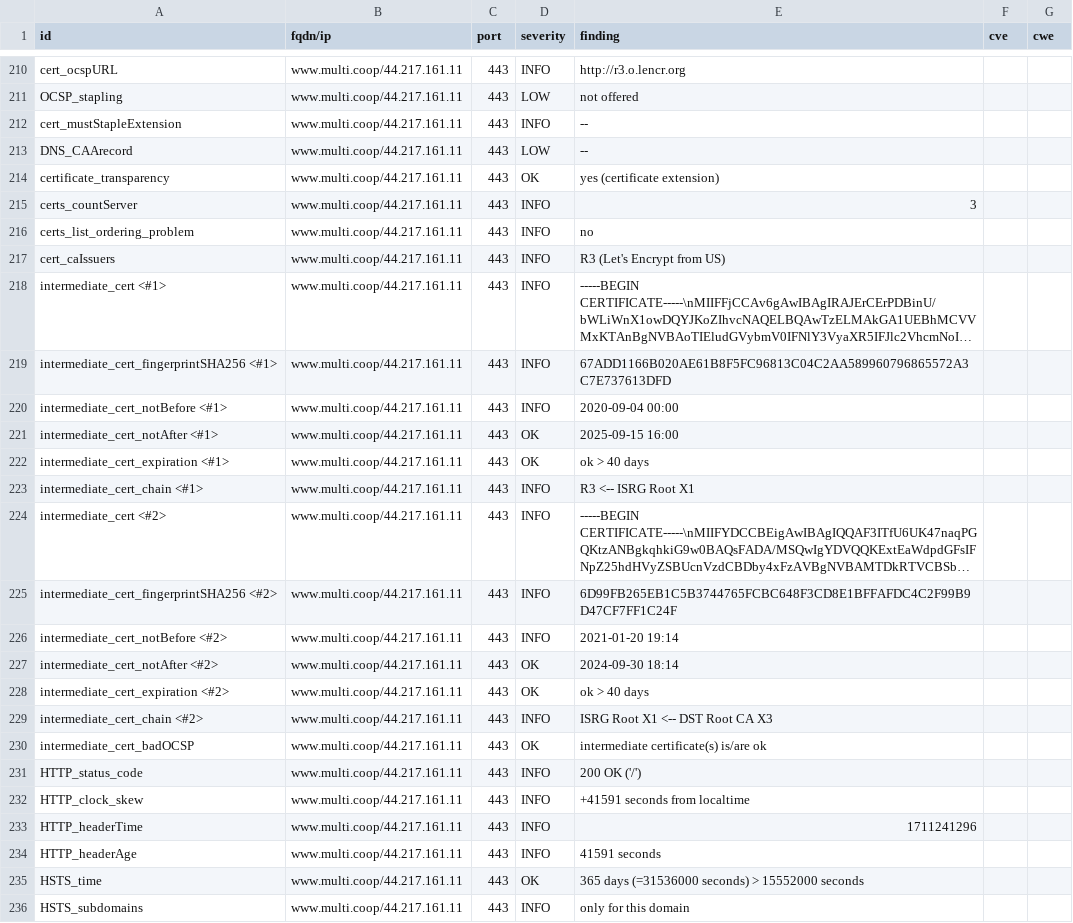
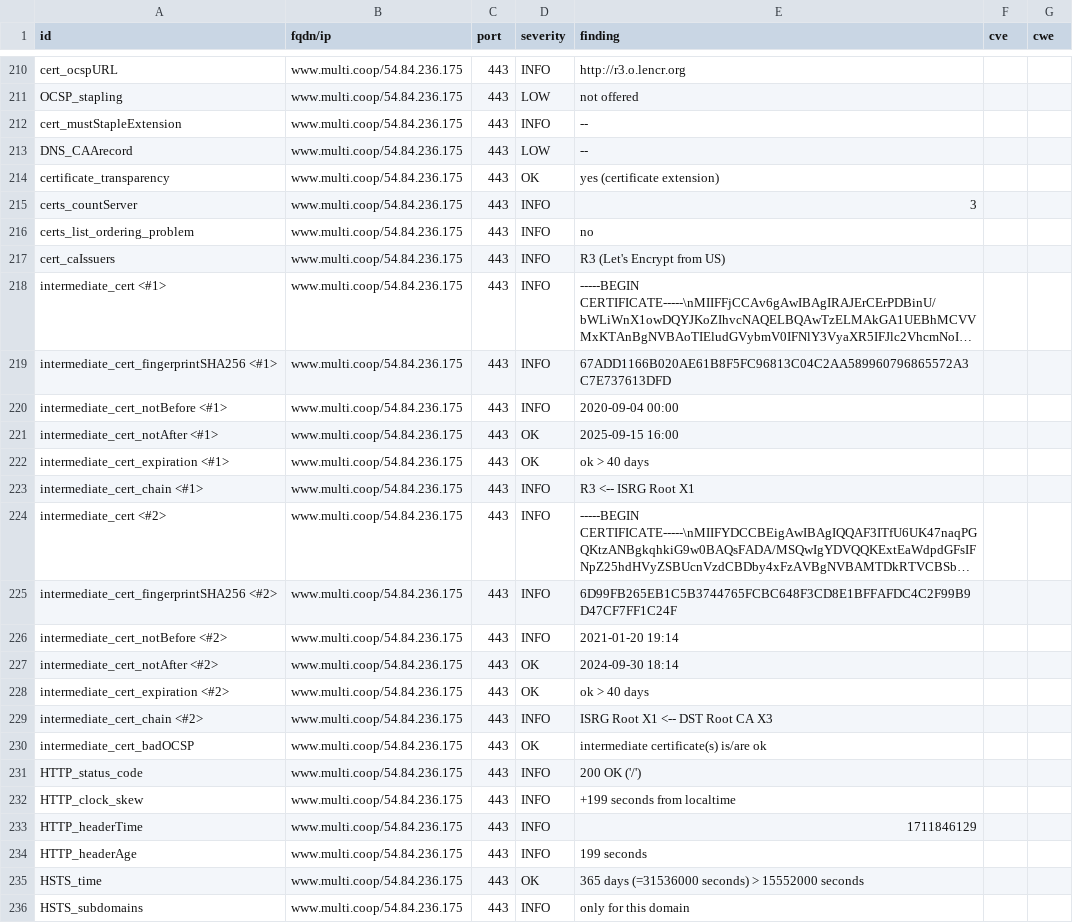
Before and after one commit to multi-coop/dashlord, a CSV file: results/aHR0cHM6Ly93d3cubXVsdGkuY29vcA==/testssl.csv, drawn as a sheet; only a part is shown, gaps mark what is left out; long unchanged cells end in …; the diff covers the shown part only; the diff names each change by its address in the sheet, - before the commit and + after, or states it on an @@ line.

```diff
--- a/results/aHR0cHM6Ly93d3cubXVsdGkuY29vcA==/testssl.csv
+++ b/results/aHR0cHM6Ly93d3cubXVsdGkuY29vcA==/testssl.csv
-B210:B236 (fqdn/ip): www.multi.coop/44.217.161.11
+B210:B236 (fqdn/ip): www.multi.coop/54.84.236.175
-E232 (finding): +41591 seconds from localtime
+E232 (finding): +199 seconds from localtime
-E233 (finding): 1711241296
+E233 (finding): 1711846129
-E234 (finding): 41591 seconds
+E234 (finding): 199 seconds
```
Also changed, not shown: 132 edited cells elsewhere in this file, 10 other files.
